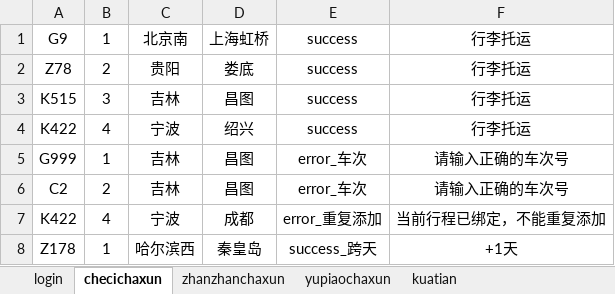
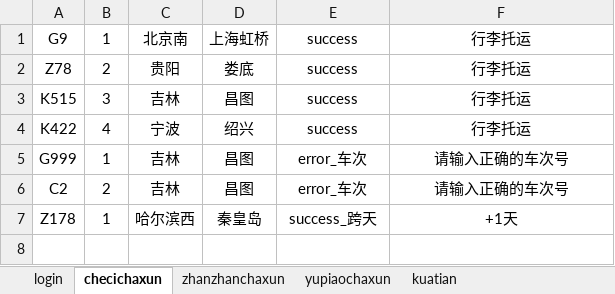
Before and after one commit to zhangpenghaha/station_mapp, an Excel workbook: data/test_data.xlsx, sheet checichaxun, drawn as a sheet; values as stored, in another font and other column widths than the file's, no borders; the diff names each change by its address in the sheet, - before the commit and + after, or states it on an @@ line.

```diff
--- a/data/test_data.xlsx (sheet checichaxun)
+++ b/data/test_data.xlsx (sheet checichaxun)
-row 7: K422 | 4 | 宁波 | 成都 | error_重复添加 | 当前行程已绑定，不能重复添加
```
Also changed, not shown: 22 other files.
